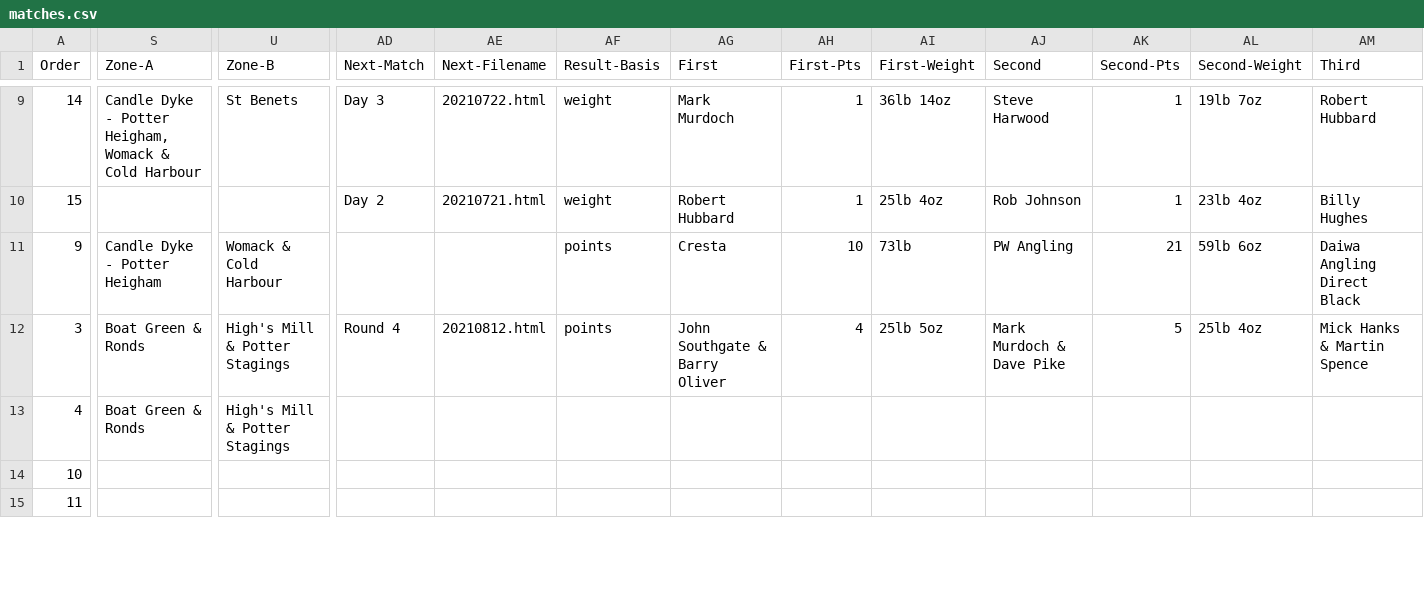
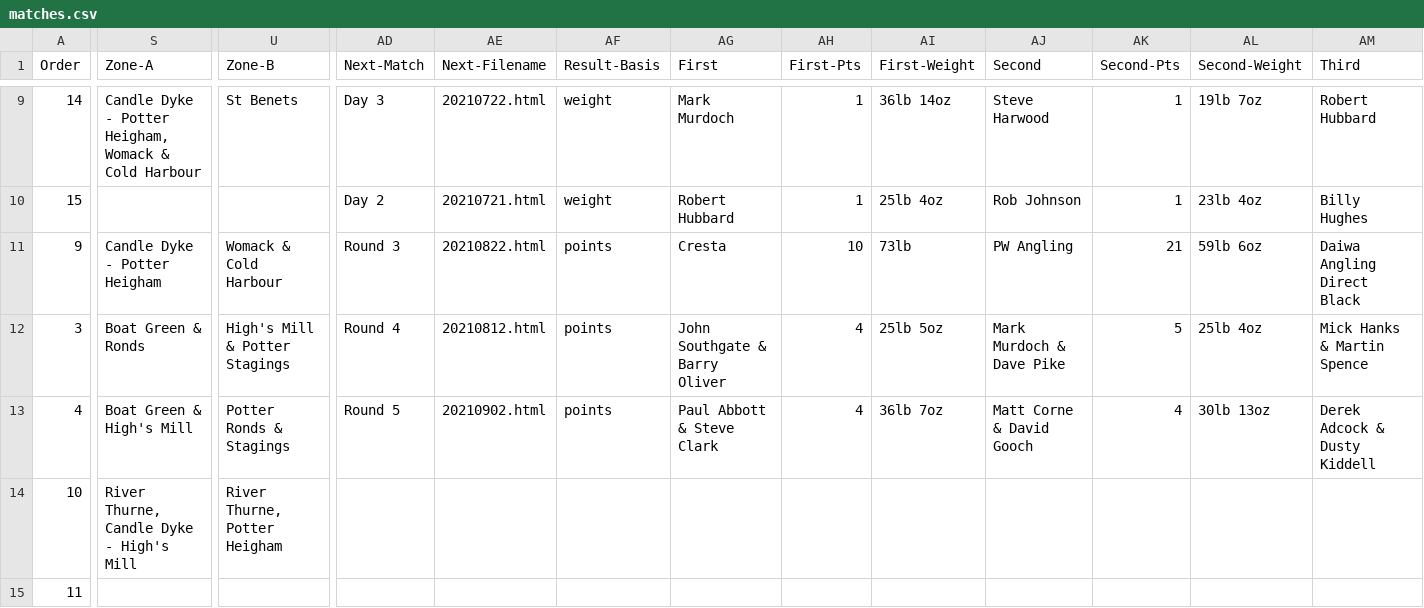
Before and after one commit to ndaa-developer/ndaa-release-two, a CSV file: _data/matches.csv, drawn as a sheet; only a part is shown, gaps mark what is left out; the diff covers the shown part only; the diff names each change by its address in the sheet, - before the commit and + after, or states it on an @@ line.

Commit message:
pairs r4 result to4 r3 invite

```diff
--- a/_data/matches.csv
+++ b/_data/matches.csv
-AD11 (Next-Match): (empty)
+AD11 (Next-Match): Round 3
-AE11 (Next-Filename): (empty)
+AE11 (Next-Filename): 20210822.html
-S13 (Zone-A): Boat Green & Ronds
+S13 (Zone-A): Boat Green & High's Mill
-U13 (Zone-B): High's Mill & Potter Stagings
+U13 (Zone-B): Potter Ronds & Stagings
-AD13 (Next-Match): (empty)
+AD13 (Next-Match): Round 5
-AE13 (Next-Filename): (empty)
+AE13 (Next-Filename): 20210902.html
-AF13 (Result-Basis): (empty)
+AF13 (Result-Basis): points
-AG13 (First): (empty)
+AG13 (First): Paul Abbott & Steve Clark
-AH13 (First-Pts): (empty)
+AH13 (First-Pts): 4
-AI13 (First-Weight): (empty)
+AI13 (First-Weight): 36lb 7oz
-AJ13 (Second): (empty)
+AJ13 (Second): Matt Corne & David Gooch
-AK13 (Second-Pts): (empty)
+AK13 (Second-Pts): 4
-AL13 (Second-Weight): (empty)
+AL13 (Second-Weight): 30lb 13oz
-AM13 (Third): (empty)
+AM13 (Third): Derek Adcock & Dusty Kiddell
-S14 (Zone-A): (empty)
+S14 (Zone-A): River Thurne, Candle Dyke - High's Mill
-U14 (Zone-B): (empty)
+U14 (Zone-B): River Thurne, Potter Heigham
```
Also changed, not shown: 31 edited cells elsewhere in this file, 6 other files.
